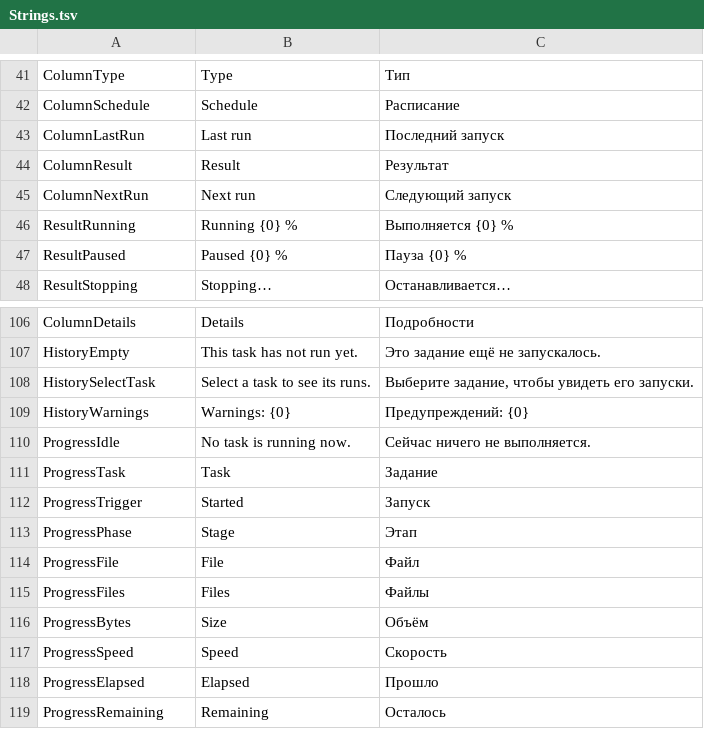
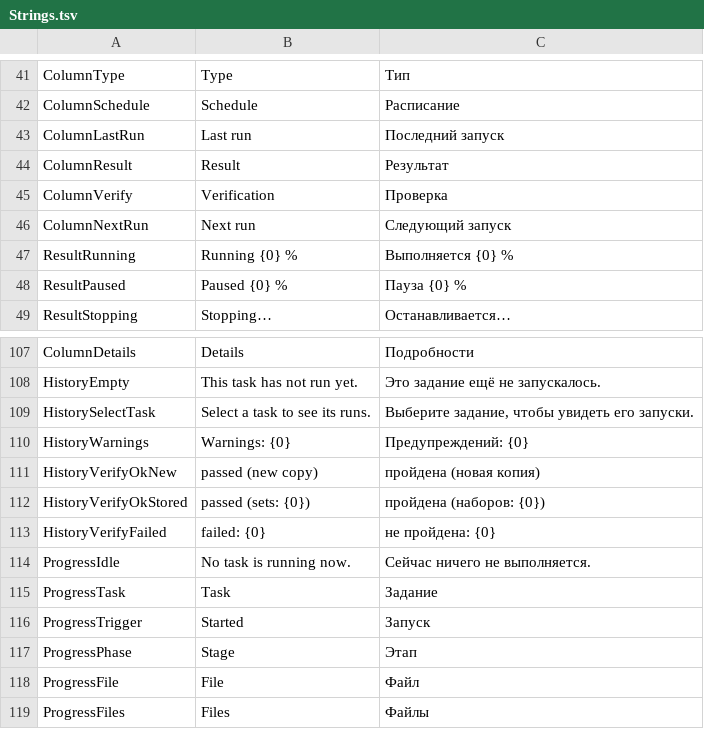
Before and after one commit to openpass1/custos, a TSV file: client/src/Custos.Gui/Resources/Strings.tsv, drawn as a sheet; only a part is shown, gaps mark what is left out; the shorter side is filled out with more unchanged rows; the diff covers the shown part only; the diff names each change by its address in the sheet, - before the commit and + after, or states it on an @@ line.

```diff
--- a/client/src/Custos.Gui/Resources/Strings.tsv
+++ b/client/src/Custos.Gui/Resources/Strings.tsv
+row 45: ColumnVerify | Verification | Проверка
+row 111: HistoryVerifyOkNew | passed (new copy) | пройдена (новая копия)
+row 112: HistoryVerifyOkStored | passed (sets: {0}) | пройдена (наборов: {0})
+row 113: HistoryVerifyFailed | failed: {0} | не пройдена: {0}
```
Also changed, not shown: 28 added rows elsewhere in this file, 48 other files.
